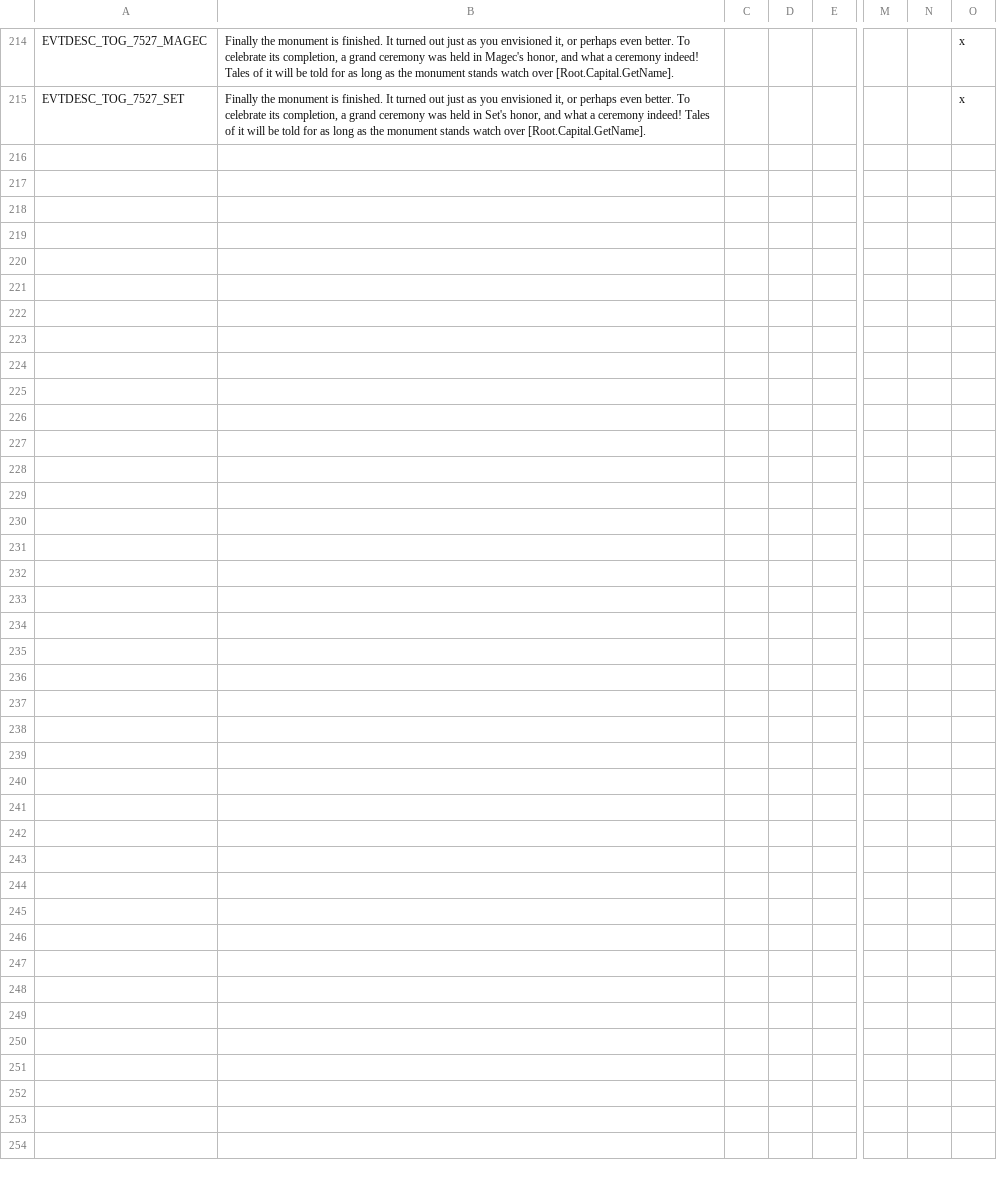
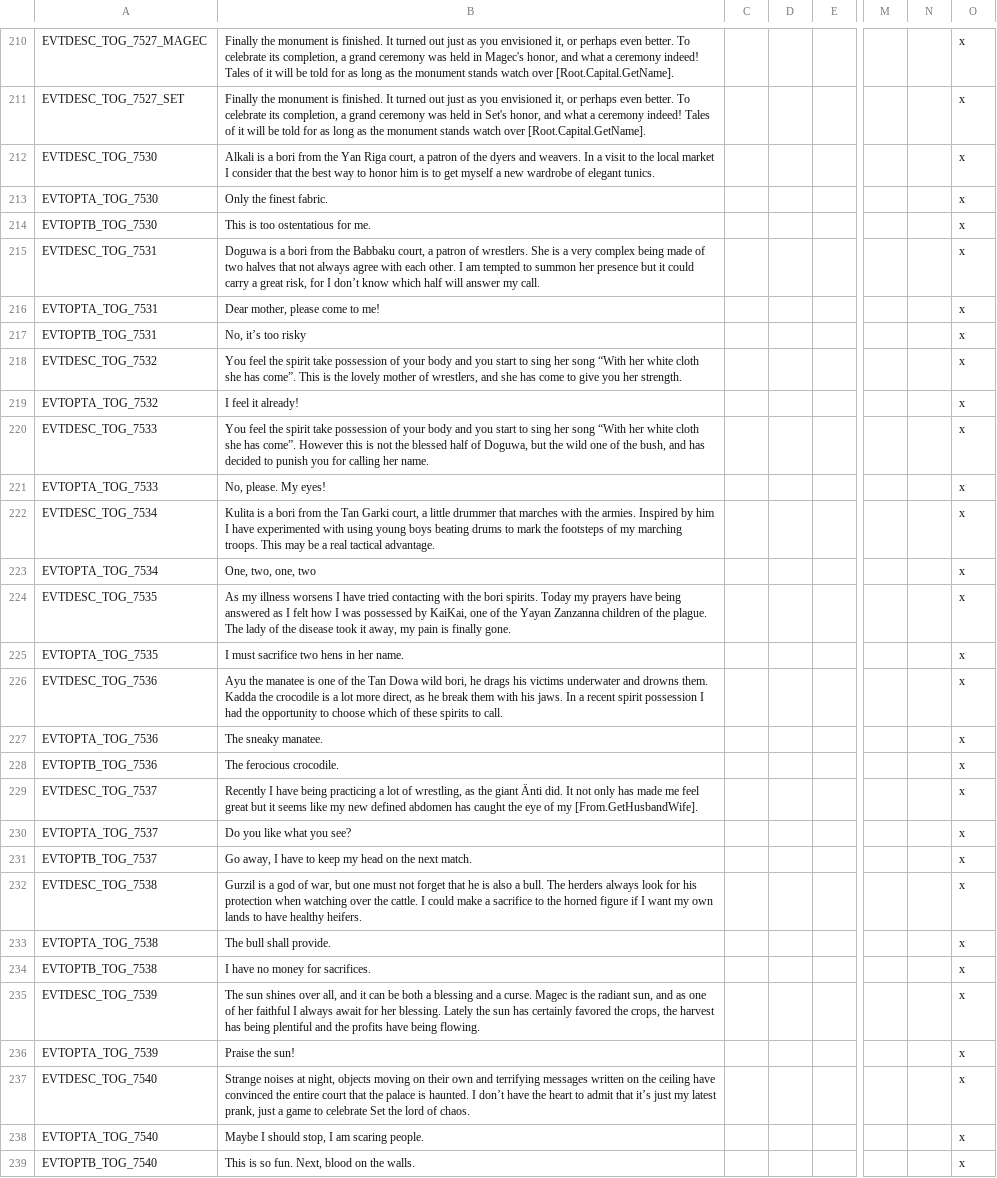
Before and after one commit to faiuwle/CK2AfricanReligionsMod, a CSV file: AfricanReligions/localisation/afr_event_texts.csv, drawn as a sheet; only a part is shown, gaps mark what is left out; rows hold the shown columns only; the diff covers the shown part only; the diff names each change by its address in the sheet, - before the commit and + after, or states it on an @@ line.

Commit message:
Final commit
All changes made and validated and game tested.

```diff
--- a/AfricanReligions/localisation/afr_event_texts.csv
+++ b/AfricanReligions/localisation/afr_event_texts.csv
+row 212: EVTDESC_TOG_7530 | Alkali is a bori from the Yan Riga court, a patron of the dyers and weavers. In a visit to the local market I consider that the best way to honor him is to get myself a new wardrobe of elegant tunics. |  |  |  |  |  | x
+row 213: EVTOPTA_TOG_7530 | Only the finest fabric. |  |  |  |  |  | x
+row 214: EVTOPTB_TOG_7530 | This is too ostentatious for me. |  |  |  |  |  | x
+row 215: EVTDESC_TOG_7531 | Doguwa is a bori from the Babbaku court, a patron of wrestlers. She is a very complex being made of two halves that not always agree with each other. I am tempted to summon her presence but it could carry a great risk, for I don’t know which half will answer my call. |  |  |  |  |  | x
+row 216: EVTOPTA_TOG_7531 | Dear mother, please come to me! |  |  |  |  |  | x
+row 217: EVTOPTB_TOG_7531 | No, it’s too risky |  |  |  |  |  | x
+row 218: EVTDESC_TOG_7532 | You feel the spirit take possession of your body and you start to sing her song “With her white cloth she has come”. This is the lovely mother of wrestlers, and she has come to give you her strength. |  |  |  |  |  | x
+row 219: EVTOPTA_TOG_7532 | I feel it already! |  |  |  |  |  | x
+row 220: EVTDESC_TOG_7533 | You feel the spirit take possession of your body and you start to sing her song “With her white cloth she has come”. However this is not the blessed half of Doguwa, but the wild one of the bush, and has decided to punish you for calling her name. |  |  |  |  |  | x
+row 221: EVTOPTA_TOG_7533 | No, please. My eyes! |  |  |  |  |  | x
+row 222: EVTDESC_TOG_7534 | Kulita is a bori from the Tan Garki court, a little drummer that marches with the armies. Inspired by him I have experimented with using young boys beating drums to mark the footsteps of my marching troops. This may be a real tactical advantage. |  |  |  |  |  | x
+row 223: EVTOPTA_TOG_7534 | One, two, one, two |  |  |  |  |  | x
+row 224: EVTDESC_TOG_7535 | As my illness worsens I have tried contacting with the bori spirits. Today my prayers have being answered as I felt how I was possessed by KaiKai, one of the Yayan Zanzanna children of the plague. The lady of the disease took it away, my pain is finally gone. |  |  |  |  |  | x
+row 225: EVTOPTA_TOG_7535 | I must sacrifice two hens in her name. |  |  |  |  |  | x
+row 226: EVTDESC_TOG_7536 | Ayu the manatee is one of the Tan Dowa wild bori, he drags his victims underwater and drowns them. Kadda the crocodile is a lot more direct, as he break them with his jaws. In a recent spirit possession I had the opportunity to choose which of these spirits to call. |  |  |  |  |  | x
+row 227: EVTOPTA_TOG_7536 | The sneaky manatee. |  |  |  |  |  | x
+row 228: EVTOPTB_TOG_7536 | The ferocious crocodile. |  |  |  |  |  | x
+row 229: EVTDESC_TOG_7537 | Recently I have being practicing a lot of wrestling, as the giant Änti did. It not only has made me feel great but it seems like my new defined abdomen has caught the eye of my [From.GetHusbandWife]. |  |  |  |  |  | x
+row 230: EVTOPTA_TOG_7537 | Do you like what you see? |  |  |  |  |  | x
+row 231: EVTOPTB_TOG_7537 | Go away, I have to keep my head on the next match. |  |  |  |  |  | x
+row 232: EVTDESC_TOG_7538 | Gurzil is a god of war, but one must not forget that he is also a bull. The herders always look for his protection when watching over the cattle. I could make a sacrifice to the horned figure if I want my own lands to have healthy heifers. |  |  |  |  |  | x
+row 233: EVTOPTA_TOG_7538 | The bull shall provide. |  |  |  |  |  | x
+row 234: EVTOPTB_TOG_7538 | I have no money for sacrifices. |  |  |  |  |  | x
+row 235: EVTDESC_TOG_7539 | The sun shines over all, and it can be both a blessing and a curse. Magec is the radiant sun, and as one of her faithful I always await for her blessing. Lately the sun has certainly favored the crops, the harvest has being plentiful and the profits have being flowing. |  |  |  |  |  | x
+row 236: EVTOPTA_TOG_7539 | Praise the sun! |  |  |  |  |  | x
+row 237: EVTDESC_TOG_7540 | Strange noises at night, objects moving on their own and terrifying messages written on the ceiling have convinced the entire court that the palace is haunted. I don’t have the heart to admit that it’s just my latest prank, just a game to celebrate Set the lord of chaos. |  |  |  |  |  | x
+row 238: EVTOPTA_TOG_7540 | Maybe I should stop, I am scaring people. |  |  |  |  |  | x
+row 239: EVTOPTB_TOG_7540 | This is so fun. Next, blood on the walls. |  |  |  |  |  | x
```
Also changed, not shown: 4 removed rows and 2 edited cells elsewhere in this file, AfricanReligions/localisation/afr_general_localizations.csv, 39 other files.
